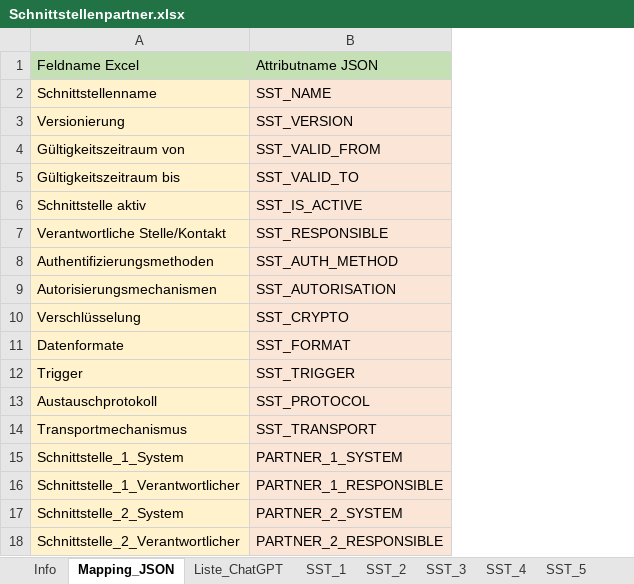
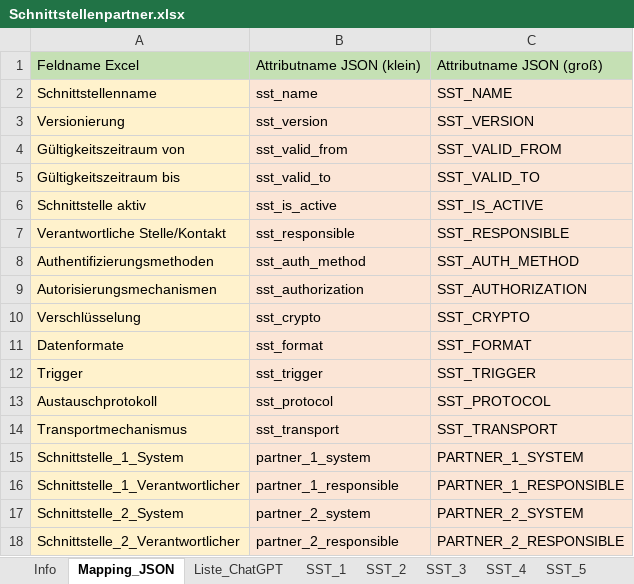
Before and after one commit to marctrommen/converter_xlsx_json, an Excel workbook: data/Schnittstellenpartner.xlsx, sheet Mapping_JSON, drawn as a sheet; values as stored, in another font and other column widths than the file's, no borders; addresses are those after the commit; the diff names each change by its address in the sheet, - before the commit and + after, or states it on an @@ line.

Commit message:
Excel with test data modified

```diff
--- a/data/Schnittstellenpartner.xlsx (sheet Mapping_JSON)
+++ b/data/Schnittstellenpartner.xlsx (sheet Mapping_JSON)
+column B, rows 1-18: Attributname JSON (klein) | sst_name | sst_version | sst_valid_from | sst_valid_to | sst_is_active | sst_responsible | sst_auth_method | sst_authorization | sst_crypto | sst_format | sst_trigger | sst_protocol | sst_transport | partner_1_system | partner_1_responsible | partner_2_system | partner_2_responsible
-C1: Attributname JSON
+C1: Attributname JSON (groß)
-C9: SST_AUTORISATION
+C9: SST_AUTHORIZATION
```
